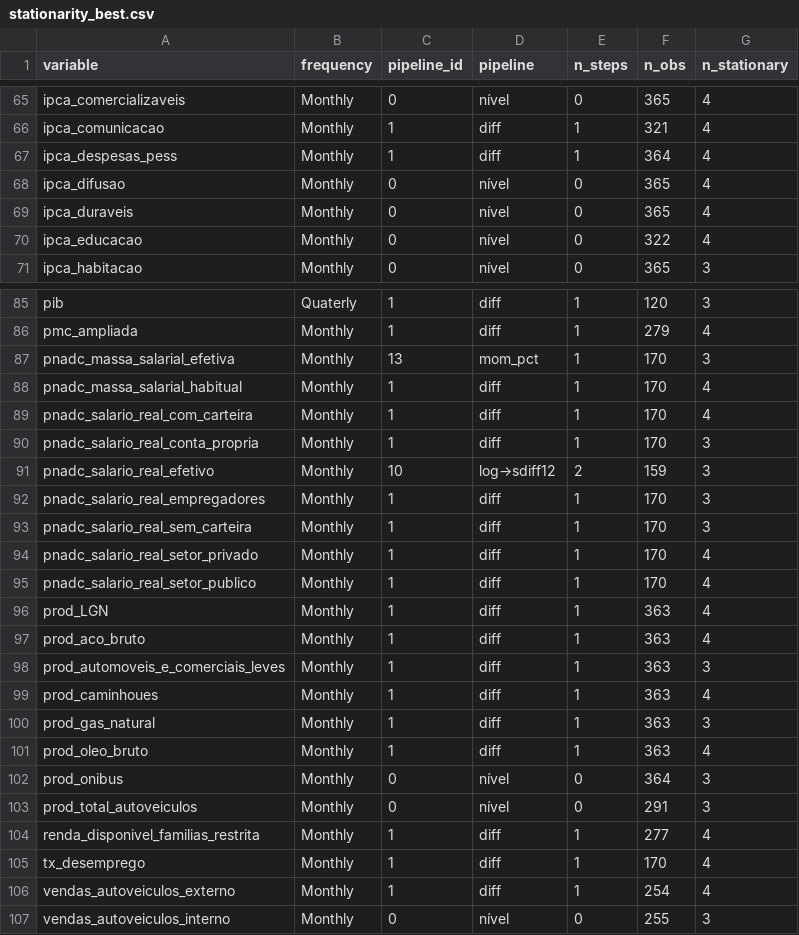
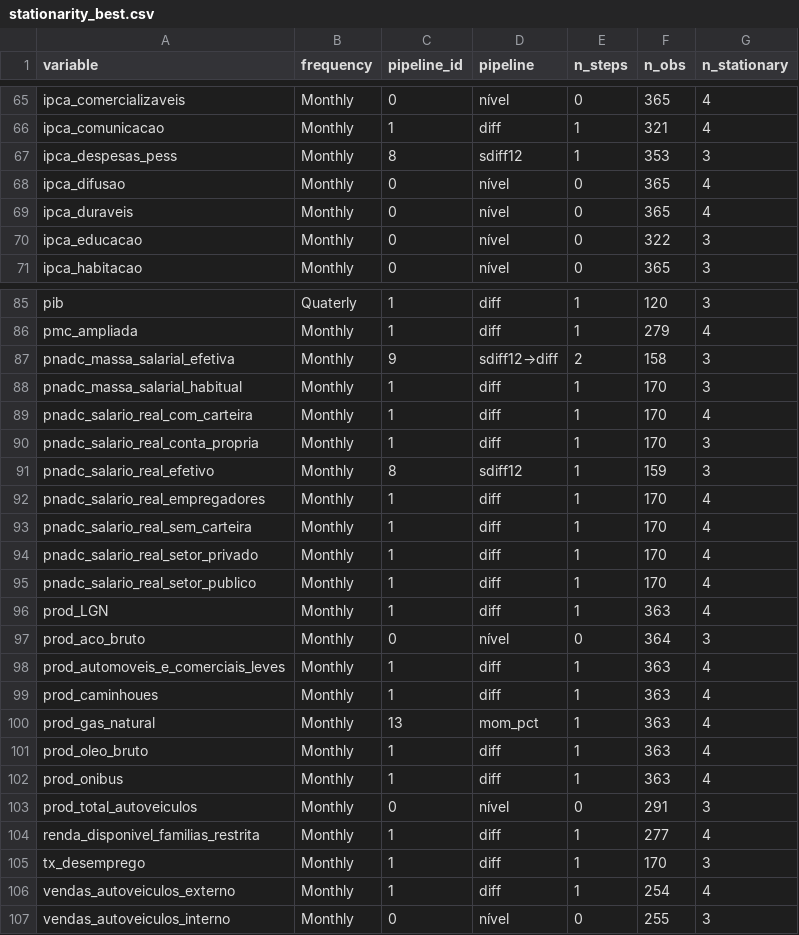
Before and after one commit to davi-lisboa/PIB-Nowcast, a CSV file: pib_nowcast/data/stationarity/stationarity_best.csv, drawn as a sheet; only a part is shown, gaps mark what is left out; the diff covers the shown part only.

```diff
--- a/pib_nowcast/data/stationarity/stationarity_best.csv
+++ b/pib_nowcast/data/stationarity/stationarity_best.csv
@@ -66,6 +66,6 @@ ipca_comercializaveis;Monthly;0;nível;0;365;4
 ipca_comunicacao;Monthly;1;diff;1;321;4
-ipca_despesas_pess;Monthly;1;diff;1;364;4
+ipca_despesas_pess;Monthly;8;sdiff12;1;353;3
 ipca_difusao;Monthly;0;nível;0;365;4
 ipca_duraveis;Monthly;0;nível;0;365;4
-ipca_educacao;Monthly;0;nível;0;322;4
+ipca_educacao;Monthly;0;nível;0;322;3
 ipca_habitacao;Monthly;0;nível;0;365;3
@@ -86,9 +86,9 @@ pib;Quaterly;1;diff;1;120;3
 pmc_ampliada;Monthly;1;diff;1;279;4
-pnadc_massa_salarial_efetiva;Monthly;13;mom_pct;1;170;3
-pnadc_massa_salarial_habitual;Monthly;1;diff;1;170;4
+pnadc_massa_salarial_efetiva;Monthly;9;sdiff12→diff;2;158;3
+pnadc_massa_salarial_habitual;Monthly;1;diff;1;170;3
 pnadc_salario_real_com_carteira;Monthly;1;diff;1;170;4
 pnadc_salario_real_conta_propria;Monthly;1;diff;1;170;3
-pnadc_salario_real_efetivo;Monthly;10;log→sdiff12;2;159;3
-pnadc_salario_real_empregadores;Monthly;1;diff;1;170;3
-pnadc_salario_real_sem_carteira;Monthly;1;diff;1;170;3
+pnadc_salario_real_efetivo;Monthly;8;sdiff12;1;159;3
+pnadc_salario_real_empregadores;Monthly;1;diff;1;170;4
+pnadc_salario_real_sem_carteira;Monthly;1;diff;1;170;4
 pnadc_salario_real_setor_privado;Monthly;1;diff;1;170;4
@@ -96,11 +96,11 @@ pnadc_salario_real_setor_publico;Monthly;1;diff;1;170;4
 prod_LGN;Monthly;1;diff;1;363;4
-prod_aco_bruto;Monthly;1;diff;1;363;4
-prod_automoveis_e_comerciais_leves;Monthly;1;diff;1;363;3
+prod_aco_bruto;Monthly;0;nível;0;364;3
+prod_automoveis_e_comerciais_leves;Monthly;1;diff;1;363;4
 prod_caminhoues;Monthly;1;diff;1;363;4
-prod_gas_natural;Monthly;1;diff;1;363;3
+prod_gas_natural;Monthly;13;mom_pct;1;363;4
 prod_oleo_bruto;Monthly;1;diff;1;363;4
-prod_onibus;Monthly;0;nível;0;364;3
+prod_onibus;Monthly;1;diff;1;363;4
 prod_total_autoveiculos;Monthly;0;nível;0;291;3
 renda_disponivel_familias_restrita;Monthly;1;diff;1;277;4
-tx_desemprego;Monthly;1;diff;1;170;4
+tx_desemprego;Monthly;1;diff;1;170;3
 vendas_autoveiculos_externo;Monthly;1;diff;1;254;4
```
Also changed, not shown: 9 edited cells elsewhere in this file, pib_nowcast/data/series_spec.csv, pib_nowcast/data/stationarity/stationarity_results.csv, 3 other files.
